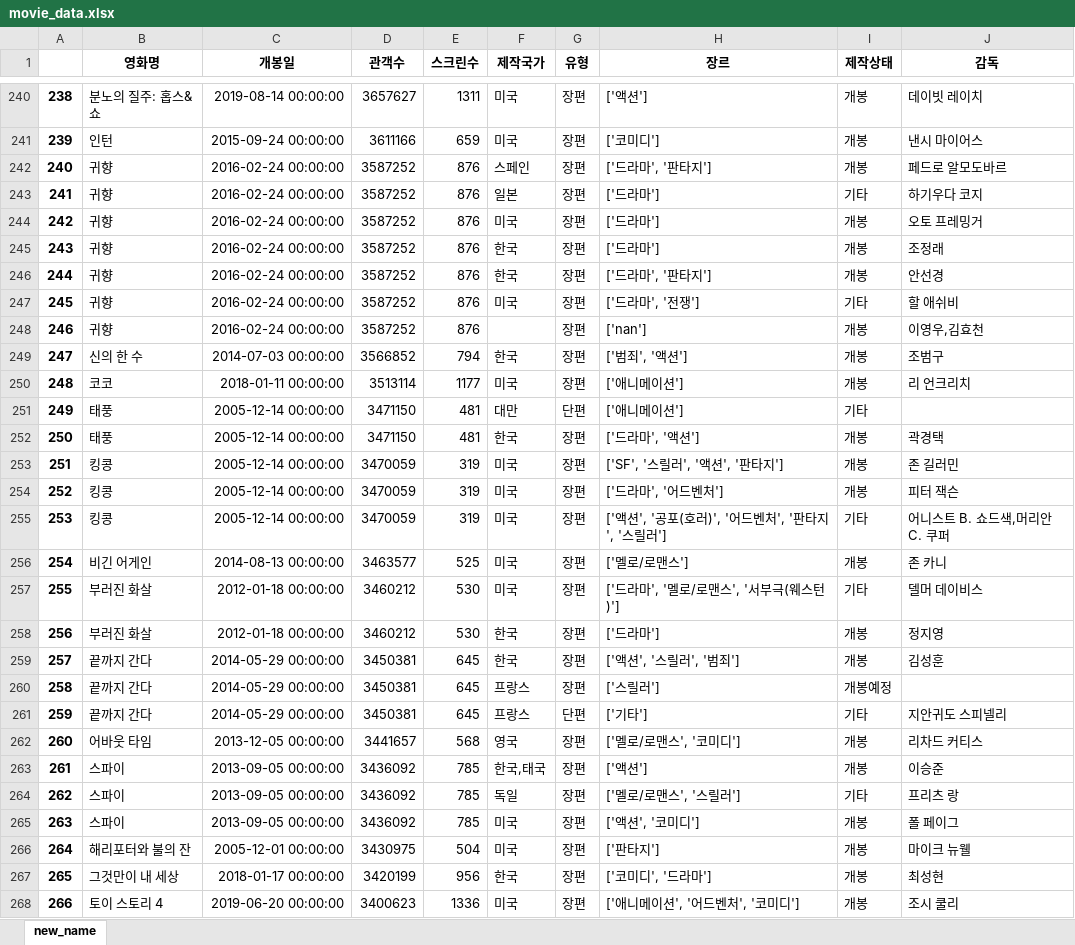
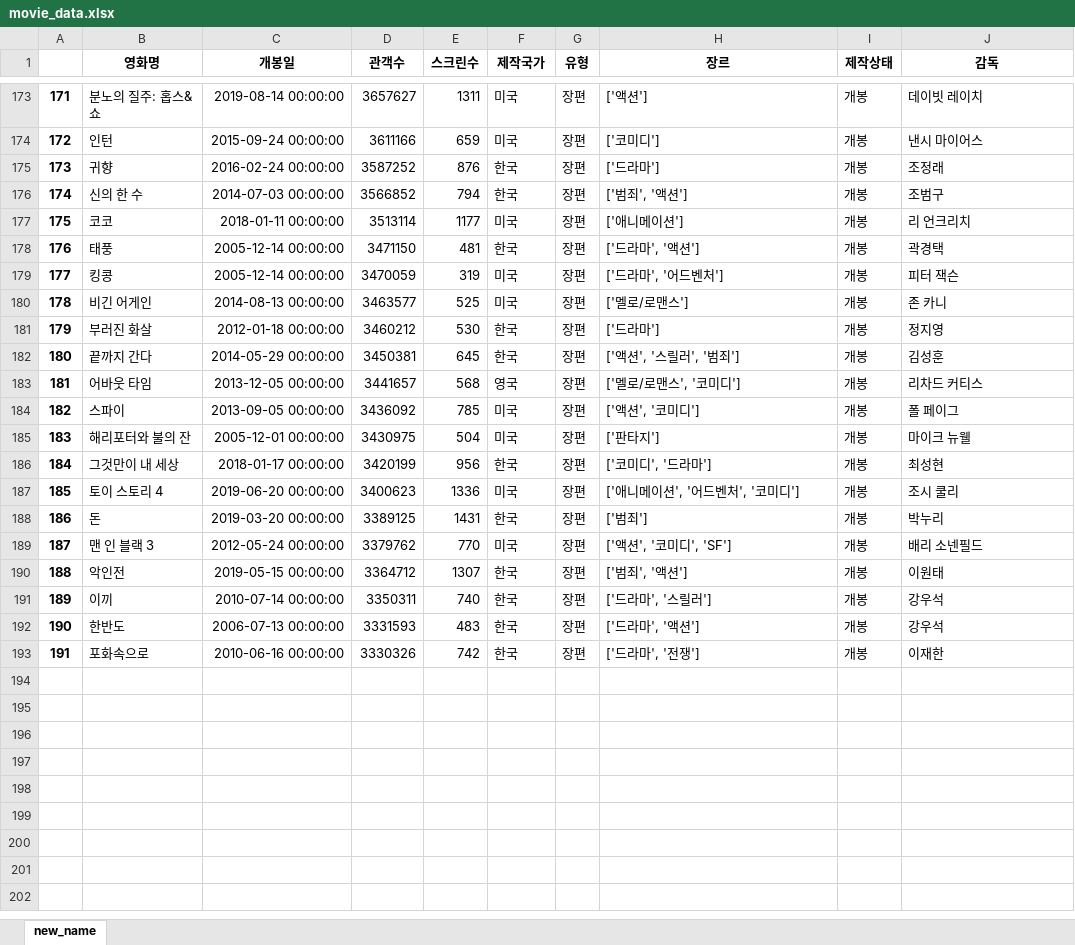
Before and after one commit to leesb647/YW_mini_project, an Excel workbook: movie_data.xlsx, sheet new_name, drawn as a sheet; only a part is shown, gaps mark what is left out; the shorter side is filled out with more unchanged rows; values as stored, in another font and other column widths than the file's, no borders; the diff covers the shown part only; the diff names each change by its address in the sheet, - before the commit and + after, or states it on an @@ line.

Commit message:
reconstructed and added data table

```diff
--- a/movie_data.xlsx (sheet new_name)
+++ b/movie_data.xlsx (sheet new_name)
@@ column A renumbered from row 12 down @@
-row 242: 240 | 귀향 | 2016-02-24 00:00:00 | 3587252 | 876 | 스페인 | 장편 | ['드라마', '판타지'] | 개봉 | 페드로 알모도바르
-row 243: 241 | 귀향 | 2016-02-24 00:00:00 | 3587252 | 876 | 일본 | 장편 | ['드라마'] | 기타 | 하기우다 코지
-row 244: 242 | 귀향 | 2016-02-24 00:00:00 | 3587252 | 876 | 미국 | 장편 | ['드라마'] | 개봉 | 오토 프레밍거
-row 246: 244 | 귀향 | 2016-02-24 00:00:00 | 3587252 | 876 | 한국 | 장편 | ['드라마', '판타지'] | 개봉 | 안선경
-row 247: 245 | 귀향 | 2016-02-24 00:00:00 | 3587252 | 876 | 미국 | 장편 | ['드라마', '전쟁'] | 기타 | 할 애쉬비
-row 248: 246 | 귀향 | 2016-02-24 00:00:00 | 3587252 | 876 |  | 장편 | ['nan'] | 개봉 | 이영우,김효천
-row 251: 249 | 태풍 | 2005-12-14 00:00:00 | 3471150 | 481 | 대만 | 단편 | ['애니메이션'] | 기타
-row 253: 251 | 킹콩 | 2005-12-14 00:00:00 | 3470059 | 319 | 미국 | 장편 | ['SF', '스릴러', '액션', '판타지'] | 개봉 | 존 길러민
-row 255: 253 | 킹콩 | 2005-12-14 00:00:00 | 3470059 | 319 | 미국 | 장편 | ['액션', '공포(호러)', '어드벤처', '판타지', '스릴러'] | 기타 | 어니스트 B. 쇼드색,머리안 C. 쿠퍼
-row 257: 255 | 부러진 화살 | 2012-01-18 00:00:00 | 3460212 | 530 | 미국 | 장편 | ['드라마', '멜로/로맨스', '서부극(웨스턴)'] | 기타 | 델머 데이비스
-row 260: 258 | 끝까지 간다 | 2014-05-29 00:00:00 | 3450381 | 645 | 프랑스 | 장편 | ['스릴러'] | 개봉예정
-row 261: 259 | 끝까지 간다 | 2014-05-29 00:00:00 | 3450381 | 645 | 프랑스 | 단편 | ['기타'] | 기타 | 지안귀도 스피넬리
-row 263: 261 | 스파이 | 2013-09-05 00:00:00 | 3436092 | 785 | 한국,태국 | 장편 | ['액션'] | 개봉 | 이승준
-row 264: 262 | 스파이 | 2013-09-05 00:00:00 | 3436092 | 785 | 독일 | 장편 | ['멜로/로맨스', '스릴러'] | 기타 | 프리츠 랑
```
Also changed, not shown: 70 removed rows elsewhere in this sheet.
